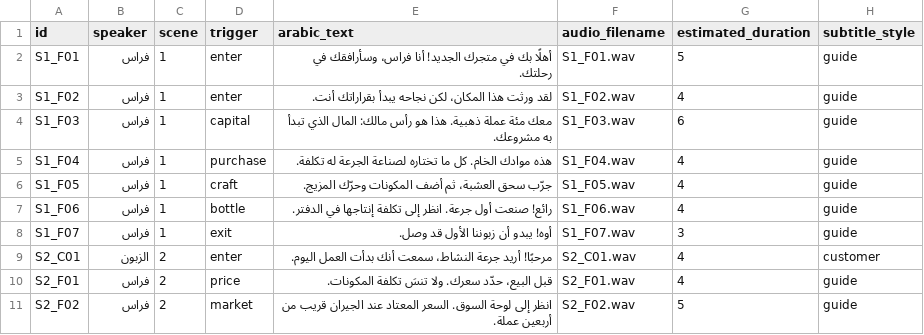
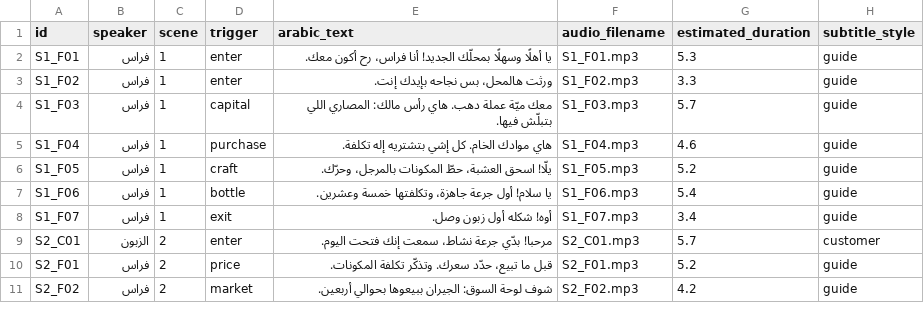
Before and after one commit to Mohammad2237/capital-alchemist, a CSV file: docs/assets/DIALOGUE.csv, drawn as a sheet; only a part is shown; the diff covers the shown part only.

```diff
--- a/docs/assets/DIALOGUE.csv
+++ b/docs/assets/DIALOGUE.csv
@@ -1,11 +1,11 @@
 id,speaker,scene,trigger,arabic_text,audio_filename,estimated_duration,subtitle_style
-S1_F01,فراس,1,enter,أهلًا بك في متجرك الجديد! أنا فراس، وسأرافقك في رحلتك.,S1_F01.wav,5,guide
-S1_F02,فراس,1,enter,لقد ورثت هذا المكان، لكن نجاحه يبدأ بقراراتك أنت.,S1_F02.wav,4,guide
-S1_F03,فراس,1,capital,معك مئة عملة ذهبية. هذا هو رأس مالك: المال الذي تبدأ به مشروعك.,S1_F03.wav,6,guide
-S1_F04,فراس,1,purchase,هذه موادك الخام. كل ما تختاره لصناعة الجرعة له تكلفة.,S1_F04.wav,4,guide
-S1_F05,فراس,1,craft,جرّب سحق العشبة، ثم أضف المكونات وحرّك المزيج.,S1_F05.wav,4,guide
-S1_F06,فراس,1,bottle,رائع! صنعت أول جرعة. انظر إلى تكلفة إنتاجها في الدفتر.,S1_F06.wav,4,guide
-S1_F07,فراس,1,exit,أوه! يبدو أن زبوننا الأول قد وصل.,S1_F07.wav,3,guide
-S2_C01,الزبون,2,enter,مرحبًا! أريد جرعة النشاط، سمعت أنك بدأت العمل اليوم.,S2_C01.wav,4,customer
-S2_F01,فراس,2,price,قبل البيع، حدّد سعرك. ولا تنسَ تكلفة المكونات.,S2_F01.wav,4,guide
-S2_F02,فراس,2,market,انظر إلى لوحة السوق. السعر المعتاد عند الجيران قريب من أربعين عملة.,S2_F02.wav,5,guide
+S1_F01,فراس,1,enter,يا أهلًا وسهلًا بمحلّك الجديد! أنا فراس، رح أكون معك.,S1_F01.mp3,5.3,guide
+S1_F02,فراس,1,enter,ورثت هالمحل، بس نجاحه بإيدك إنت.,S1_F02.mp3,3.3,guide
+S1_F03,فراس,1,capital,معك ميّة عملة دهب. هاي رأس مالك: المصاري اللي بتبلّش فيها.,S1_F03.mp3,5.7,guide
+S1_F04,فراس,1,purchase,هاي موادك الخام. كل إشي بتشتريه إله تكلفة.,S1_F04.mp3,4.6,guide
+S1_F05,فراس,1,craft,يلّا! اسحق العشبة، حطّ المكونات بالمرجل، وحرّك.,S1_F05.mp3,5.2,guide
+S1_F06,فراس,1,bottle,يا سلام! أول جرعة جاهزة، وتكلفتها خمسة وعشرين.,S1_F06.mp3,5.4,guide
+S1_F07,فراس,1,exit,أوه! شكله أول زبون وصل.,S1_F07.mp3,3.4,guide
+S2_C01,الزبون,2,enter,مرحبا! بدّي جرعة نشاط، سمعت إنك فتحت اليوم.,S2_C01.mp3,5.7,customer
+S2_F01,فراس,2,price,قبل ما تبيع، حدّد سعرك. وتذكّر تكلفة المكونات.,S2_F01.mp3,5.2,guide
+S2_F02,فراس,2,market,شوف لوحة السوق: الجيران ببيعوها بحوالي أربعين.,S2_F02.mp3,4.2,guide
```
Also changed, not shown: 87 edited cells elsewhere in this file, 50 other files.
